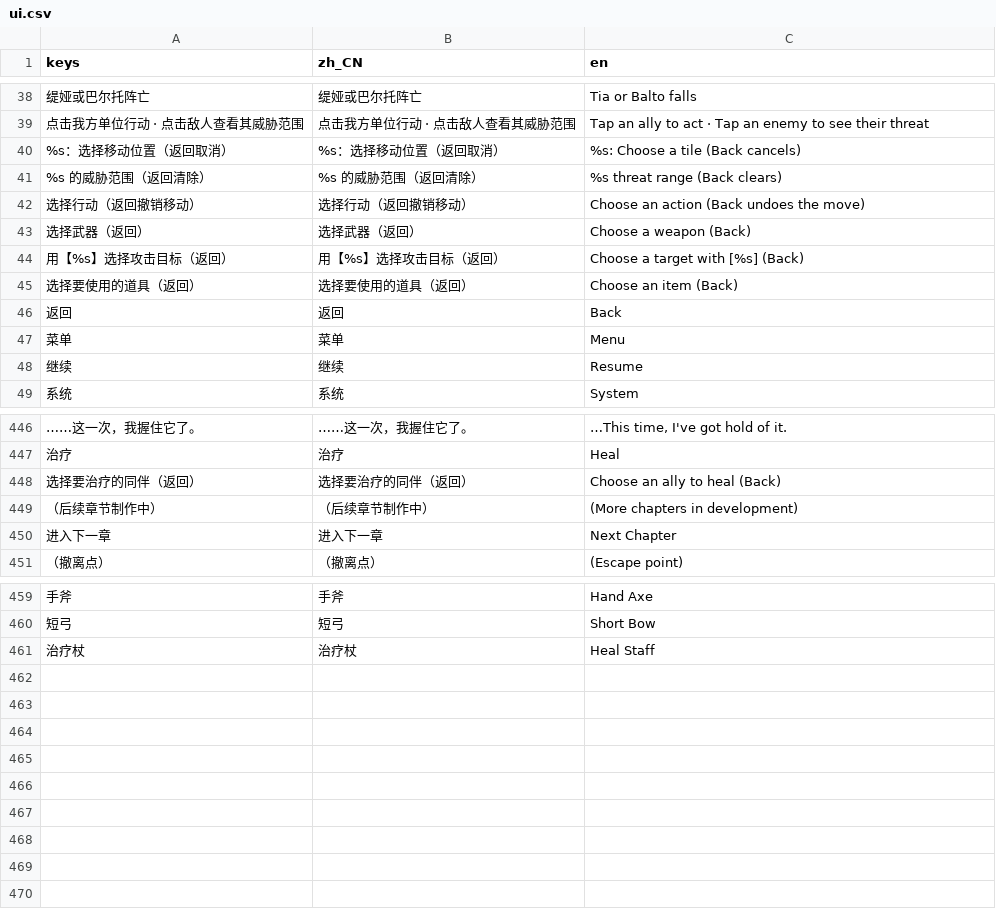
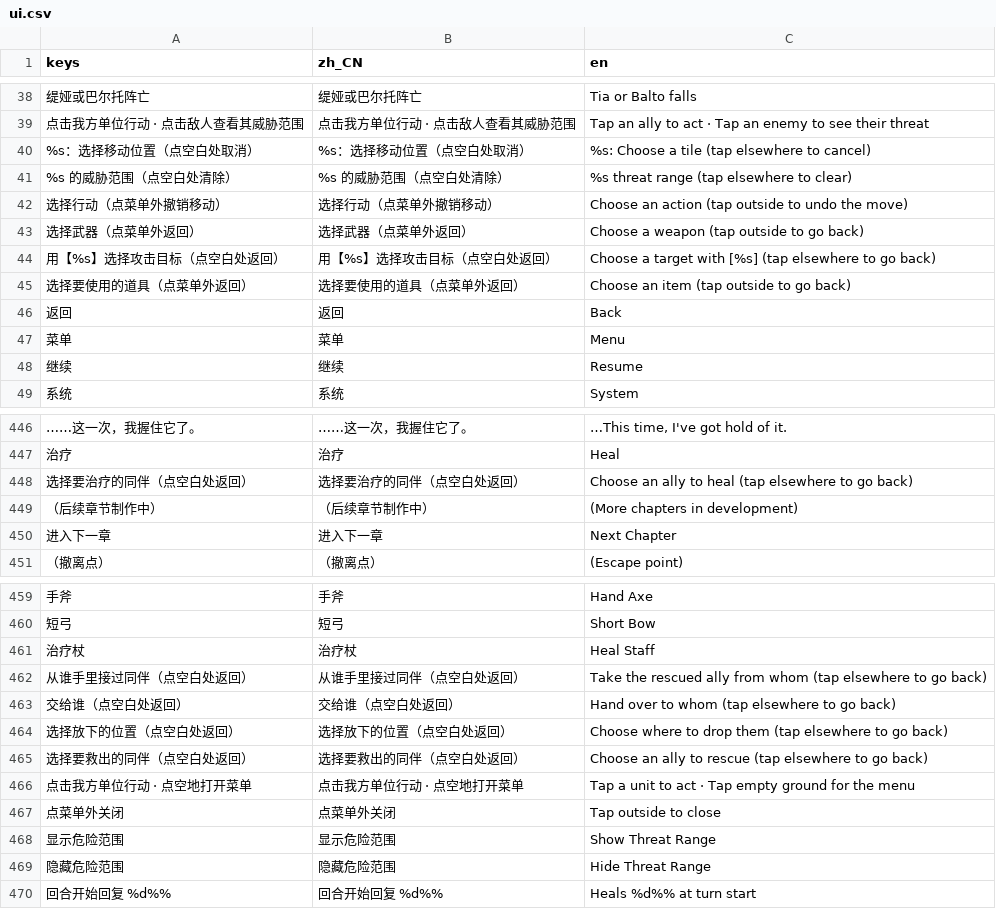
Before and after one commit to JokerLuSY/taptap-games, a CSV file: ember_oath/locale/ui.csv, drawn as a sheet; only a part is shown, gaps mark what is left out.

```diff
--- a/ember_oath/locale/ui.csv
+++ b/ember_oath/locale/ui.csv
@@ -39,8 +39,8 @@
 "点击我方单位行动 · 点击敌人查看其威胁范围","点击我方单位行动 · 点击敌人查看其威胁范围","Tap an ally to act · Tap an enemy to see their threat"
-"%s：选择移动位置（返回取消）","%s：选择移动位置（返回取消）","%s: Choose a tile (Back cancels)"
-"%s 的威胁范围（返回清除）","%s 的威胁范围（返回清除）","%s threat range (Back clears)"
-"选择行动（返回撤销移动）","选择行动（返回撤销移动）","Choose an action (Back undoes the move)"
-"选择武器（返回）","选择武器（返回）","Choose a weapon (Back)"
-"用【%s】选择攻击目标（返回）","用【%s】选择攻击目标（返回）","Choose a target with [%s] (Back)"
-"选择要使用的道具（返回）","选择要使用的道具（返回）","Choose an item (Back)"
+"%s：选择移动位置（点空白处取消）","%s：选择移动位置（点空白处取消）","%s: Choose a tile (tap elsewhere to cancel)"
+"%s 的威胁范围（点空白处清除）","%s 的威胁范围（点空白处清除）","%s threat range (tap elsewhere to clear)"
+"选择行动（点菜单外撤销移动）","选择行动（点菜单外撤销移动）","Choose an action (tap outside to undo the move)"
+"选择武器（点菜单外返回）","选择武器（点菜单外返回）","Choose a weapon (tap outside to go back)"
+"用【%s】选择攻击目标（点空白处返回）","用【%s】选择攻击目标（点空白处返回）","Choose a target with [%s] (tap elsewhere to go back)"
+"选择要使用的道具（点菜单外返回）","选择要使用的道具（点菜单外返回）","Choose an item (tap outside to go back)"
 "返回","返回","Back"
@@ -447,3 +447,3 @@
 "治疗","治疗","Heal"
-"选择要治疗的同伴（返回）","选择要治疗的同伴（返回）","Choose an ally to heal (Back)"
+"选择要治疗的同伴（点空白处返回）","选择要治疗的同伴（点空白处返回）","Choose an ally to heal (tap elsewhere to go back)"
 "（后续章节制作中）","（后续章节制作中）","(More chapters in development)"
@@ -461 +461,10 @@
 "治疗杖","治疗杖","Heal Staff"
+"从谁手里接过同伴（点空白处返回）","从谁手里接过同伴（点空白处返回）","Take the rescued ally from whom (tap elsewhere to go back)"
+"交给谁（点空白处返回）","交给谁（点空白处返回）","Hand over to whom (tap elsewhere to go back)"
+"选择放下的位置（点空白处返回）","选择放下的位置（点空白处返回）","Choose where to drop them (tap elsewhere to go back)"
+"选择要救出的同伴（点空白处返回）","选择要救出的同伴（点空白处返回）","Choose an ally to rescue (tap elsewhere to go back)"
+"点击我方单位行动 · 点空地打开菜单","点击我方单位行动 · 点空地打开菜单","Tap a unit to act · Tap empty ground for the menu"
+"点菜单外关闭","点菜单外关闭","Tap outside to close"
+"显示危险范围","显示危险范围","Show Threat Range"
+"隐藏危险范围","隐藏危险范围","Hide Threat Range"
+"回合开始回复 %d%%","回合开始回复 %d%%","Heals %d%% at turn start"
```
Also changed, not shown: 13 other files.
